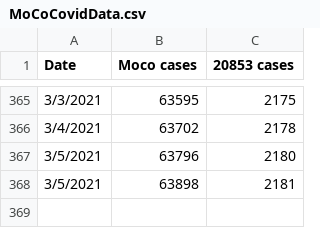
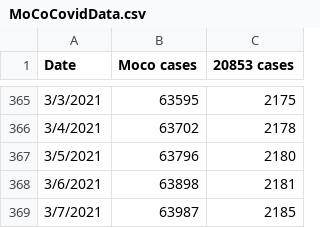
Before and after one commit to JohnGBaker/MoCoCovid, a CSV file: MoCoCovidData.csv, drawn as a sheet; only a part is shown, gaps mark what is left out.

Commit message:
Update MoCoCovidData.csv

```diff
--- a/MoCoCovidData.csv
+++ b/MoCoCovidData.csv
@@ -367,2 +367,3 @@ Date,Moco cases,20853 cases
 3/5/2021,63796,2180
-3/5/2021,63898,2181
+3/6/2021,63898,2181
+3/7/2021,63987,2185
```
